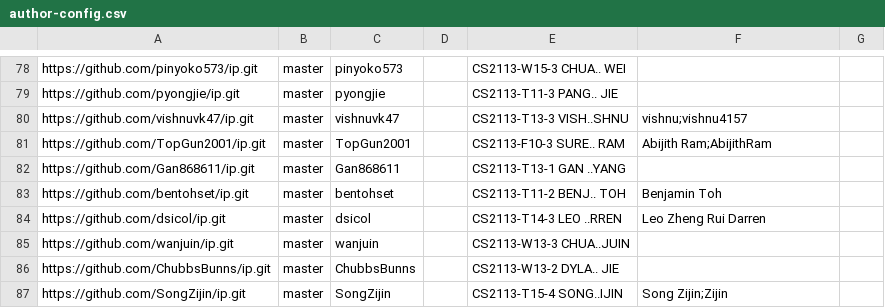
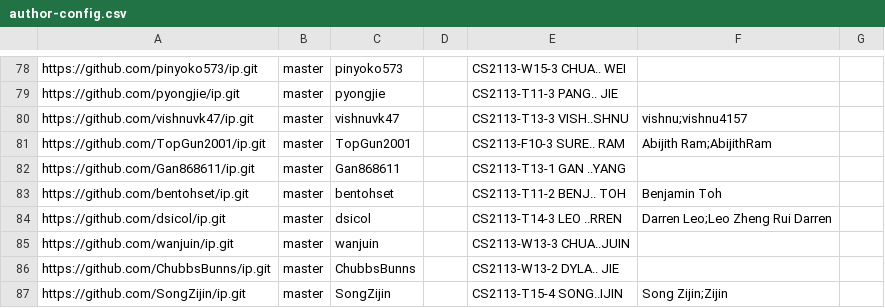
Before and after one commit to nus-cs2113-AY2223S2/ip-dashboard, a CSV file: configs/author-config.csv, drawn as a sheet; only a part is shown, gaps mark what is left out.

Commit message:
Update configs

```diff
--- a/configs/author-config.csv
+++ b/configs/author-config.csv
@@ -83,3 +83,3 @@ https://github.com/Gan868611/ip.git,master,Gan868611,,CS2113-T13-1 GAN ..YANG,,
 https://github.com/bentohset/ip.git,master,bentohset,,CS2113-T11-2 BENJ.. TOH,Benjamin Toh,
-https://github.com/dsicol/ip.git,master,dsicol,,CS2113-T14-3 LEO ..RREN,Leo Zheng Rui Darren,
+https://github.com/dsicol/ip.git,master,dsicol,,CS2113-T14-3 LEO ..RREN,Darren Leo;Leo Zheng Rui Darren,
 https://github.com/wanjuin/ip.git,master,wanjuin,,CS2113-W13-3 CHUA..JUIN,,
```
